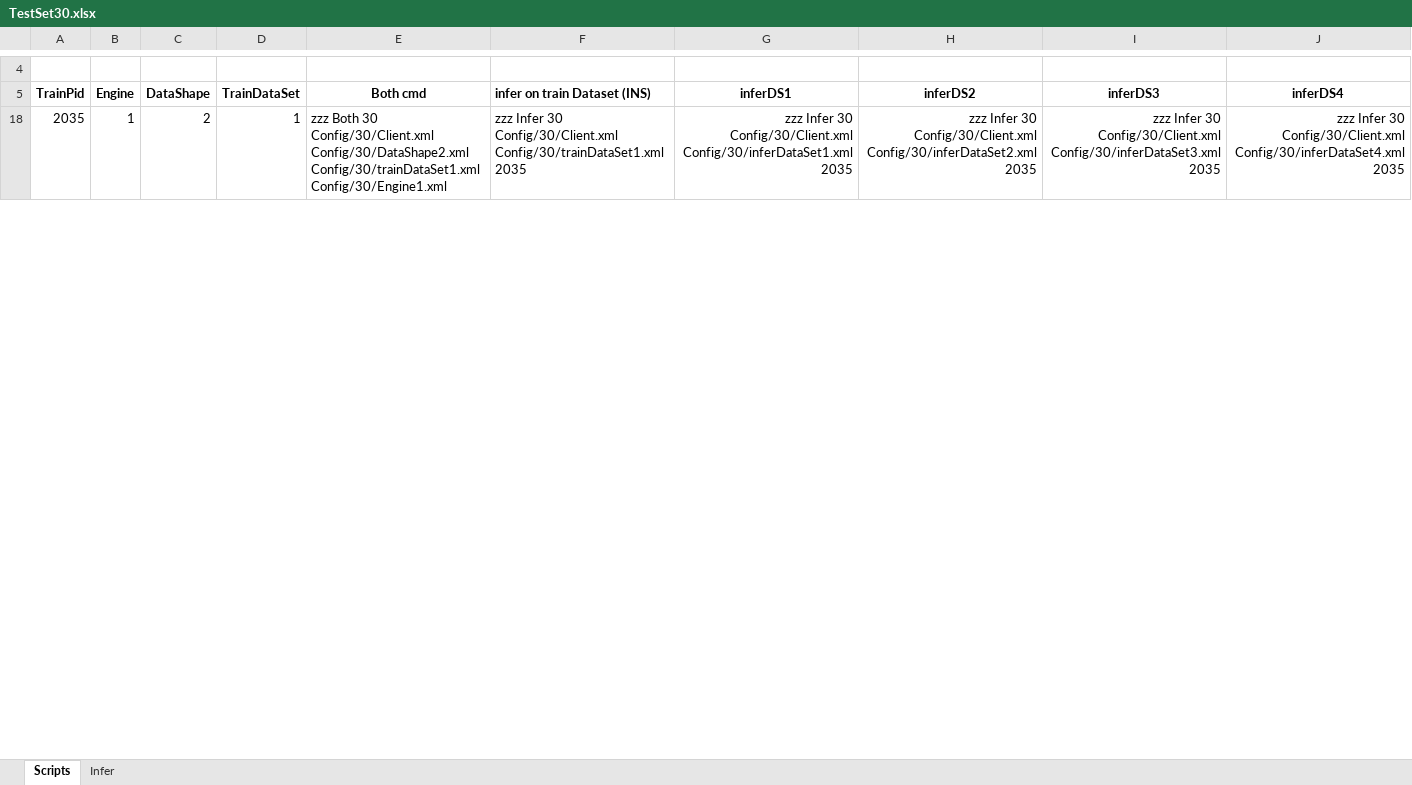
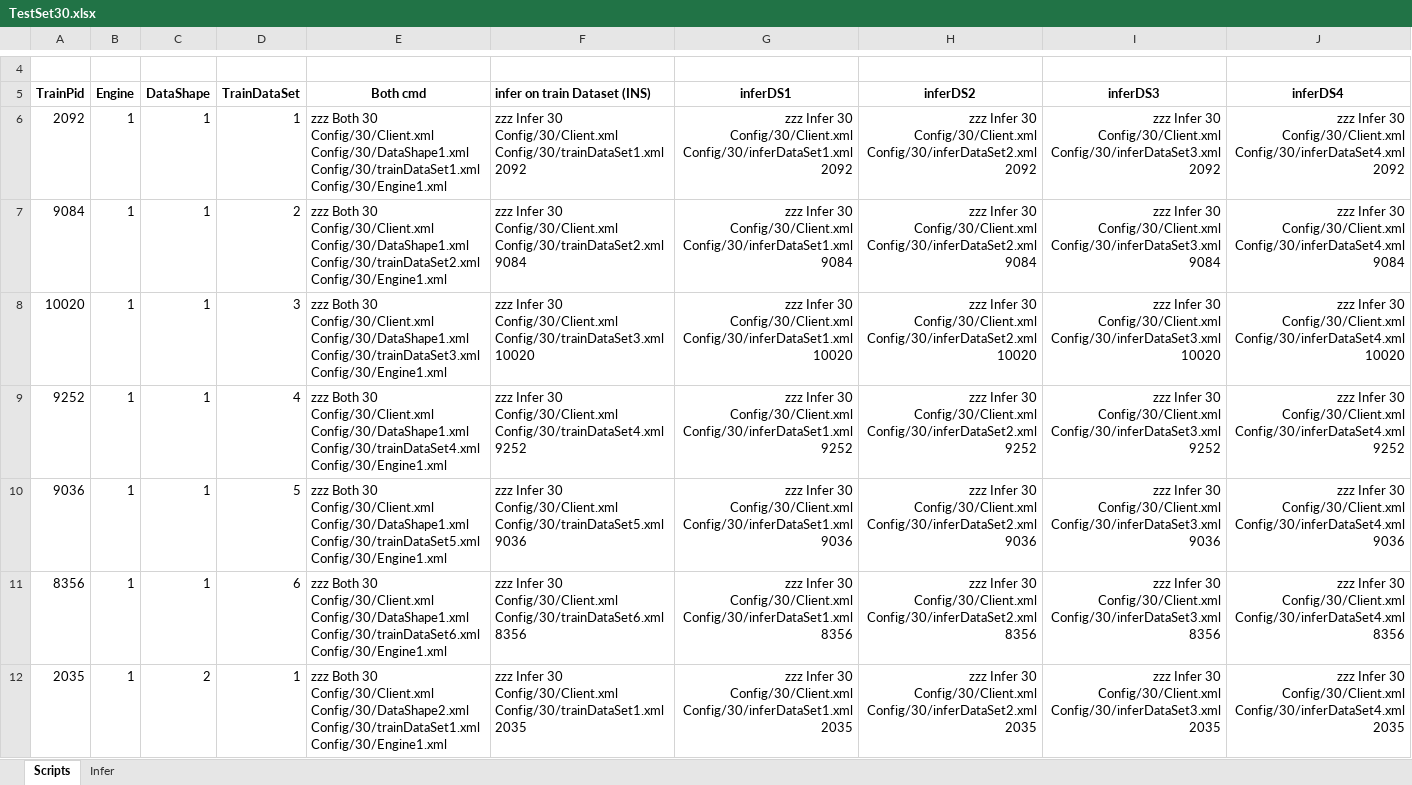
Before and after one commit to gcaglion/zzz, an Excel workbook: TestSet30.xlsx, sheet Scripts, drawn as a sheet; only a part is shown, gaps mark what is left out; values as stored, in another font and other column widths than the file's, no borders; the diff covers the shown part only; the diff names each change by its address in the sheet, - before the commit and + after, or states it on an @@ line.

```diff
--- a/TestSet30.xlsx (sheet Scripts)
+++ b/TestSet30.xlsx (sheet Scripts)
@@ row 6 unhidden: 2092 | 1 | 1 | 1 | zzz Both 30 Config/30/Client.xml Config/30/DataShape1.xml Config/30/trainDataSet1.xml Config/30/Engine1.xml | zzz Infer 30 Config/30/Client.xml Config/30/trainDataSet1.xml 2092 | zzz Infer 30 Config/30/Client.xml Config/30/inferDataSet1.xml 2092 | zzz Infer 30 Config/30/Client.xml Config/30/inferDataSet2.xml 2092 | zzz Infer 30 Config/30/Client.xml Config/30/inferDataSet3.xml 2092 | zzz Infer 30 Config/30/Client.xml Config/30/inferDataSet4.xml 2092 @@
@@ row 7 unhidden: 9084 | 1 | 1 | 2 | zzz Both 30 Config/30/Client.xml Config/30/DataShape1.xml Config/30/trainDataSet2.xml Config/30/Engine1.xml | zzz Infer 30 Config/30/Client.xml Config/30/trainDataSet2.xml 9084 | zzz Infer 30 Config/30/Client.xml Config/30/inferDataSet1.xml 9084 | zzz Infer 30 Config/30/Client.xml Config/30/inferDataSet2.xml 9084 | zzz Infer 30 Config/30/Client.xml Config/30/inferDataSet3.xml 9084 | zzz Infer 30 Config/30/Client.xml Config/30/inferDataSet4.xml 9084 @@
@@ row 8 unhidden: 10020 | 1 | 1 | 3 | zzz Both 30 Config/30/Client.xml Config/30/DataShape1.xml Config/30/trainDataSet3.xml Config/30/Engine1.xml | zzz Infer 30 Config/30/Client.xml Config/30/trainDataSet3.xml 10020 | zzz Infer 30 Config/30/Client.xml Config/30/inferDataSet1.xml 10020 | zzz Infer 30 Config/30/Client.xml Config/30/inferDataSet2.xml 10020 | zzz Infer 30 Config/30/Client.xml Config/30/inferDataSet3.xml 10020 | zzz Infer 30 Config/30/Client.xml Config/30/inferDataSet4.xml 10020 @@
@@ row 9 unhidden: 9252 | 1 | 1 | 4 | zzz Both 30 Config/30/Client.xml Config/30/DataShape1.xml Config/30/trainDataSet4.xml Config/30/Engine1.xml | zzz Infer 30 Config/30/Client.xml Config/30/trainDataSet4.xml 9252 | zzz Infer 30 Config/30/Client.xml Config/30/inferDataSet1.xml 9252 | zzz Infer 30 Config/30/Client.xml Config/30/inferDataSet2.xml 9252 | zzz Infer 30 Config/30/Client.xml Config/30/inferDataSet3.xml 9252 | zzz Infer 30 Config/30/Client.xml Config/30/inferDataSet4.xml 9252 @@
@@ row 10 unhidden: 9036 | 1 | 1 | 5 | zzz Both 30 Config/30/Client.xml Config/30/DataShape1.xml Config/30/trainDataSet5.xml Config/30/Engine1.xml | zzz Infer 30 Config/30/Client.xml Config/30/trainDataSet5.xml 9036 | zzz Infer 30 Config/30/Client.xml Config/30/inferDataSet1.xml 9036 | zzz Infer 30 Config/30/Client.xml Config/30/inferDataSet2.xml 9036 | zzz Infer 30 Config/30/Client.xml Config/30/inferDataSet3.xml 9036 | zzz Infer 30 Config/30/Client.xml Config/30/inferDataSet4.xml 9036 @@
@@ row 11 unhidden: 8356 | 1 | 1 | 6 | zzz Both 30 Config/30/Client.xml Config/30/DataShape1.xml Config/30/trainDataSet6.xml Config/30/Engine1.xml | zzz Infer 30 Config/30/Client.xml Config/30/trainDataSet6.xml 8356 | zzz Infer 30 Config/30/Client.xml Config/30/inferDataSet1.xml 8356 | zzz Infer 30 Config/30/Client.xml Config/30/inferDataSet2.xml 8356 | zzz Infer 30 Config/30/Client.xml Config/30/inferDataSet3.xml 8356 | zzz Infer 30 Config/30/Client.xml Config/30/inferDataSet4.xml 8356 @@
```
Also changed, not shown: 6 added rows, 1 removed row, 5 hidden or unhidden rows and 40 edited cells elsewhere in this sheet, formulas that keep their value, hidden cells, 9 other files.
